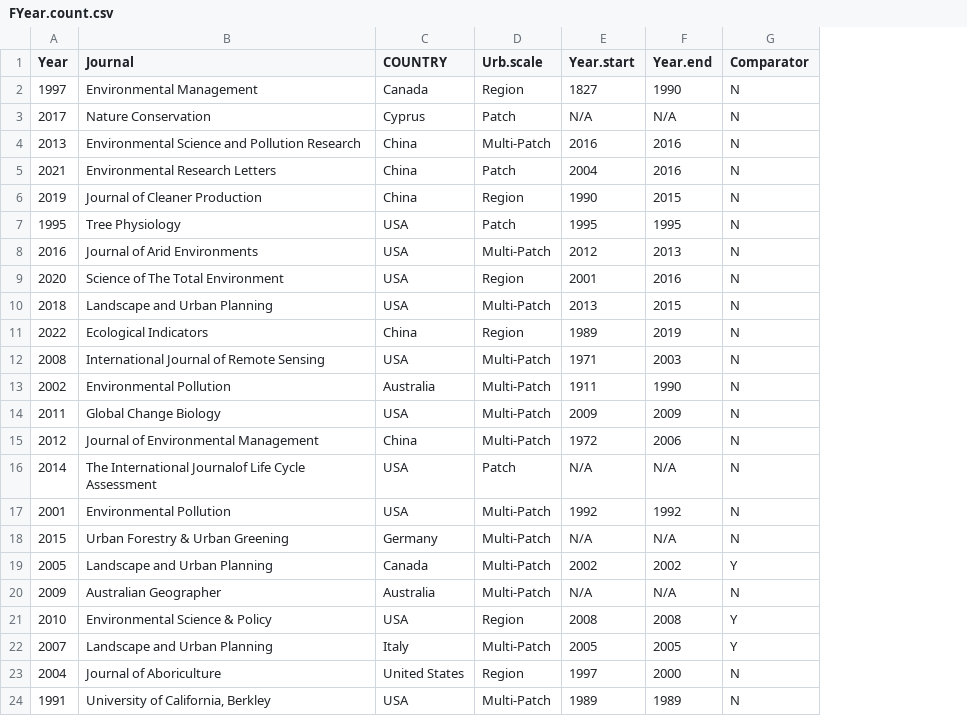
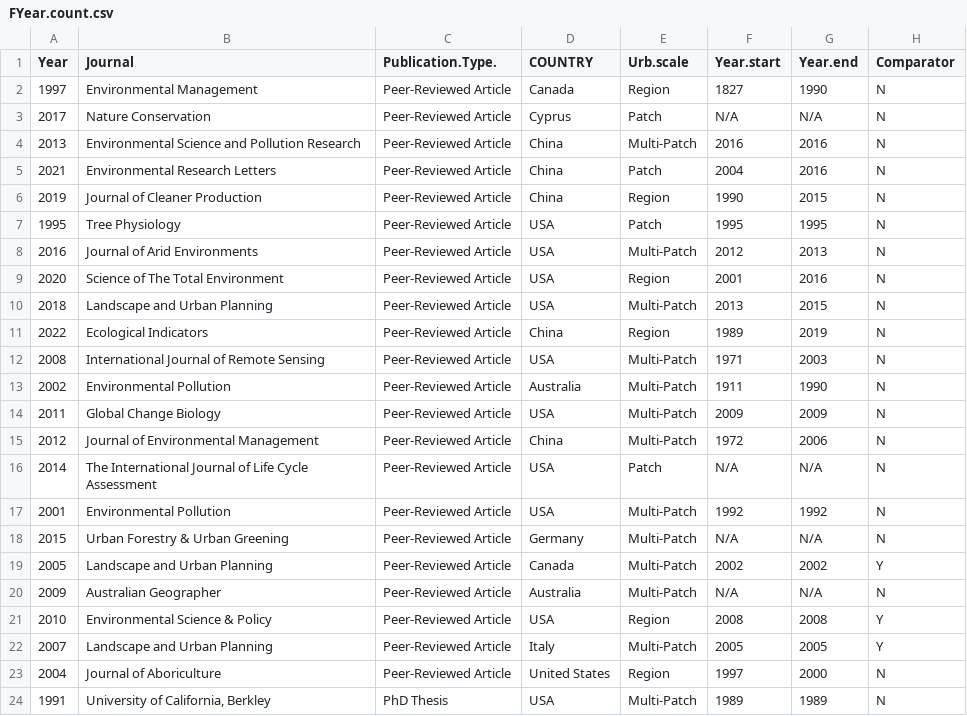
Before and after one commit to Kayleighht/Syst_Map_Avian_Forest, a CSV file: out/FYear.count.csv, drawn as a sheet; only a part is shown; the diff names each change by its address in the sheet, - before the commit and + after, or states it on an @@ line.

```diff
--- a/out/FYear.count.csv
+++ b/out/FYear.count.csv
+column C (Publication.Type.), rows 2-24: Peer-Reviewed Article | Peer-Reviewed Article | Peer-Reviewed Article | Peer-Reviewed Article | Peer-Reviewed Article | Peer-Reviewed Article | Peer-Reviewed Article | Peer-Reviewed Article | Peer-Reviewed Article | Peer-Reviewed Article | Peer-Reviewed Article | Peer-Reviewed Article | Peer-Reviewed Article | Peer-Reviewed Article | Peer-Reviewed Article | Peer-Reviewed Article | Peer-Reviewed Article | Peer-Reviewed Article | Peer-Reviewed Article | Peer-Reviewed Article | Peer-Reviewed Article | Peer-Reviewed Article | PhD Thesis
-B16 (Journal): The International Journalof Life Cycle…
+B16 (Journal): The International Journal of Life Cycle…
```
Also changed, not shown: out/FOREST.META.csv, out/Year.count.csv, 4 other files.
